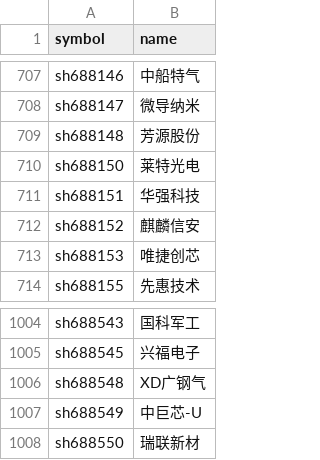
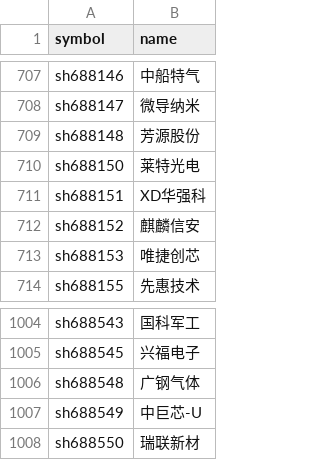
Before and after one commit to Jackjee1996/a-share-research, a CSV file: data/market/universe.csv, drawn as a sheet; only a part is shown, gaps mark what is left out.

```diff
--- a/data/market/universe.csv
+++ b/data/market/universe.csv
@@ -710,3 +710,3 @@ sh688148,芳源股份
 sh688150,莱特光电
-sh688151,华强科技
+sh688151,XD华强科
 sh688152,麒麟信安
@@ -1005,3 +1005,3 @@ sh688543,国科军工
 sh688545,兴福电子
-sh688548,XD广钢气
+sh688548,广钢气体
 sh688549,中巨芯-U
```
Also changed, not shown: data/market/latest_snapshot.csv, 2 other files.
